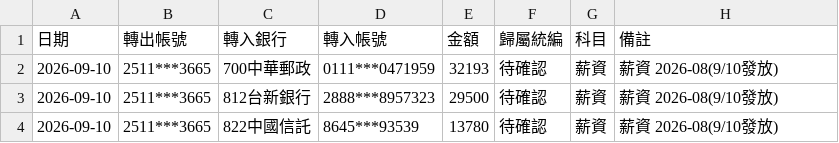
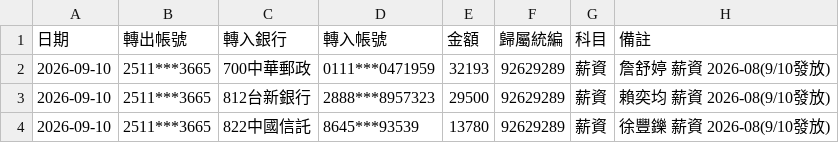
Before and after one commit to onlycoffee99/home-1, a CSV file: 帳務/內帳_銀行支出登記.csv, drawn as a sheet.

```diff
--- a/帳務/內帳_銀行支出登記.csv
+++ b/帳務/內帳_銀行支出登記.csv
@@ -1,4 +1,4 @@
 日期,轉出帳號,轉入銀行,轉入帳號,金額,歸屬統編,科目,備註
-2026-09-10,2511***3665,700中華郵政,0111***0471959,32193,待確認,薪資,薪資 2026-08(9/10發放)
-2026-09-10,2511***3665,812台新銀行,2888***8957323,29500,待確認,薪資,薪資 2026-08(9/10發放)
-2026-09-10,2511***3665,822中國信託,8645***93539,13780,待確認,薪資,薪資 2026-08(9/10發放)
+2026-09-10,2511***3665,700中華郵政,0111***0471959,32193,92629289,薪資,詹舒婷 薪資 2026-08(9/10發放)
+2026-09-10,2511***3665,812台新銀行,2888***8957323,29500,92629289,薪資,賴奕均 薪資 2026-08(9/10發放)
+2026-09-10,2511***3665,822中國信託,8645***93539,13780,92629289,薪資,徐豐鑠 薪資 2026-08(9/10發放)
```
